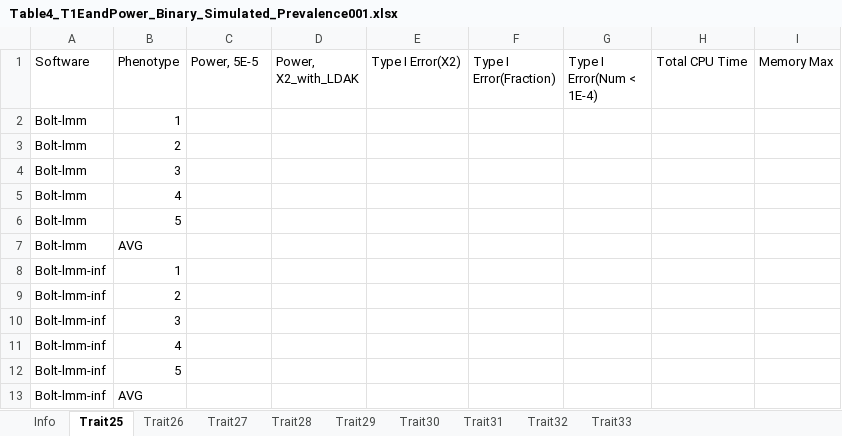
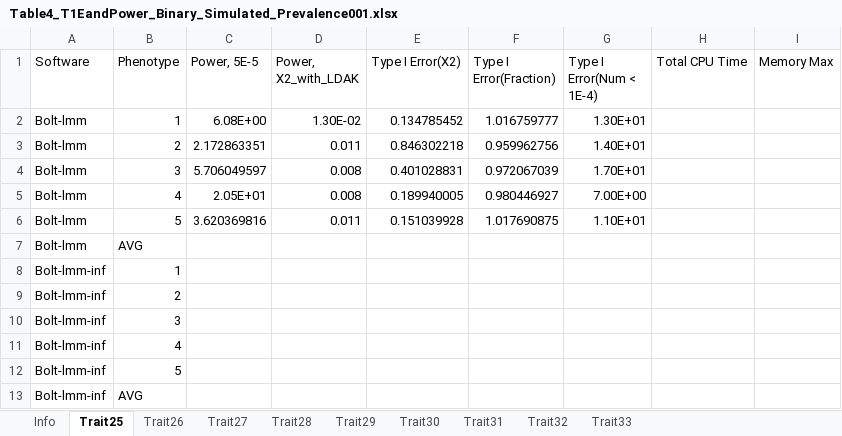
Before and after one commit to KirakiraZLY/An-evaluation-of-software-for-performing-GWAS-mixed-model-association-analysis, an Excel workbook: Tables/Table4_T1EandPower_Binary_Simulated_Prevalence001.xlsx, sheet Trait25, drawn as a sheet; only a part is shown; values as stored, in another font and other column widths than the file's, no borders; removed rows and columns are numbered as before the commit, all else as after; the diff names each change by its address in the sheet, - before the commit and + after, or states it on an @@ line.

```diff
--- a/Tables/Table4_T1EandPower_Binary_Simulated_Prevalence001.xlsx (sheet Trait25)
+++ b/Tables/Table4_T1EandPower_Binary_Simulated_Prevalence001.xlsx (sheet Trait25)
-row 2: Bolt-lmm | 1
-row 3: Bolt-lmm | 2
-row 4: Bolt-lmm | 3
-row 5: Bolt-lmm | 4
-row 6: Bolt-lmm | 5
+row 2: Bolt-lmm | 1 | 6.08E+00 | 1.30E-02 | 0.134785452 | 1.016759777 | 1.30E+01
+row 3: Bolt-lmm | 2 | 2.172863351 | 0.011 | 0.846302218 | 0.959962756 | 1.40E+01
+row 4: Bolt-lmm | 3 | 5.706049597 | 0.008 | 0.401028831 | 0.972067039 | 1.70E+01
+row 5: Bolt-lmm | 4 | 2.05E+01 | 0.008 | 0.189940005 | 0.980446927 | 7.00E+00
+row 6: Bolt-lmm | 5 | 3.620369816 | 0.011 | 0.151039928 | 1.017690875 | 1.10E+01
```
Also changed, not shown: sheet Info, Tables/Table3_T1EandPower_Simulated.xlsx.
